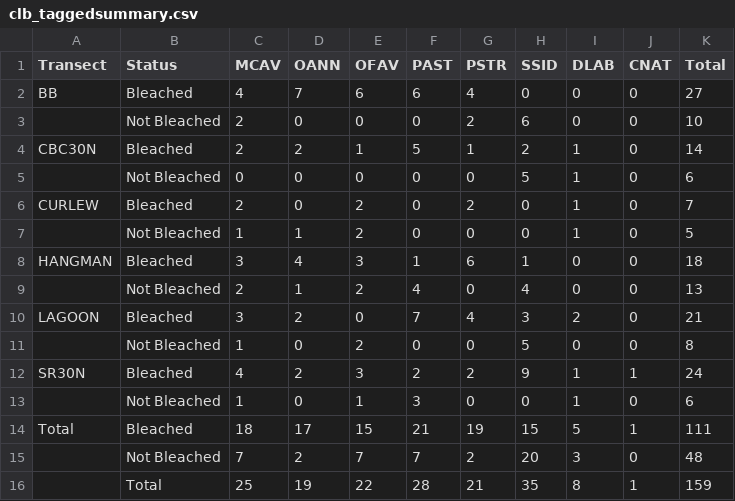
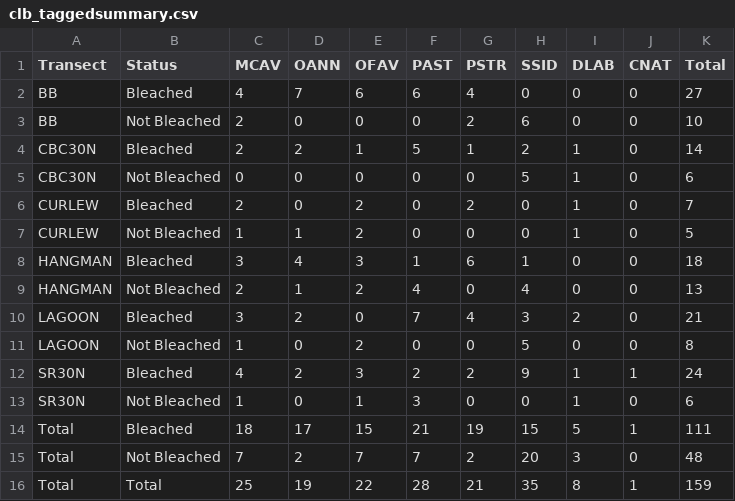
Before and after one commit to brookewicz/Code_notebook, a CSV file: tables/clb_taggedsummary.csv, drawn as a sheet; the diff names each change by its address in the sheet, - before the commit and + after, or states it on an @@ line.

```diff
--- a/tables/clb_taggedsummary.csv
+++ b/tables/clb_taggedsummary.csv
-A3 (Transect): (empty)
+A3 (Transect): BB
-A5 (Transect): (empty)
+A5 (Transect): CBC30N
-A7 (Transect): (empty)
+A7 (Transect): CURLEW
-A9 (Transect): (empty)
+A9 (Transect): HANGMAN
-A11 (Transect): (empty)
+A11 (Transect): LAGOON
-A13 (Transect): (empty)
+A13 (Transect): SR30N
-A15:A16 (Transect): (empty)
+A15:A16 (Transect): Total
```
Also changed, not shown: tables/clb_immunesummary.csv.
